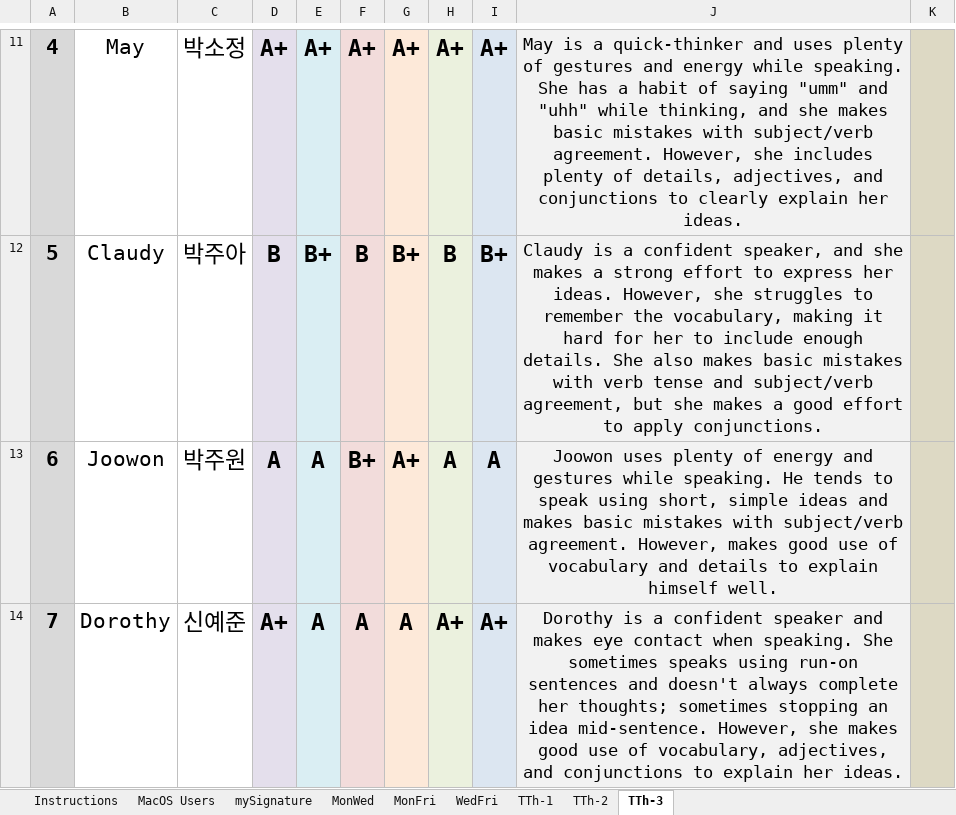
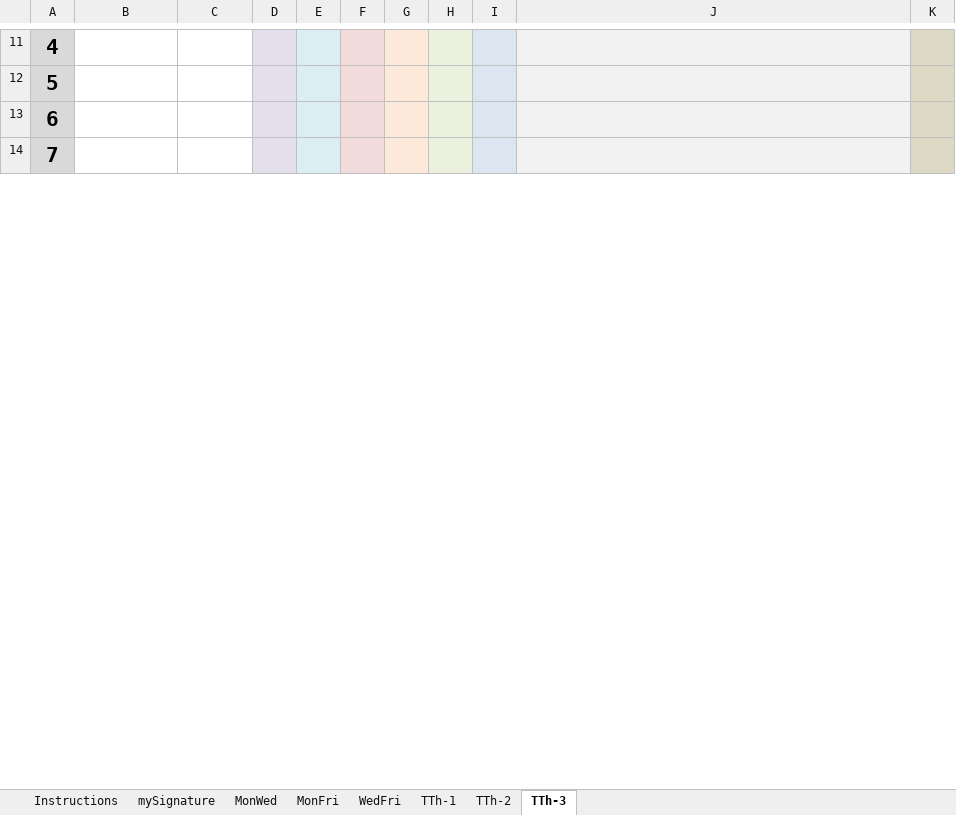
Before and after one commit to papercutter0324/SpeakingEvals, an Excel workbook: Speaking Eval Reports.xlsm, sheet TTh-3, drawn as a sheet; only a part is shown, gaps mark what is left out; values as stored, in another font and other column widths than the file's, no borders; charts and pictures not drawn; the diff covers the shown part only; the diff names each change by its address in the sheet, - before the commit and + after, or states it on an @@ line.

```diff
--- a/Speaking Eval Reports.xlsm (sheet TTh-3)
+++ b/Speaking Eval Reports.xlsm (sheet TTh-3)
@@ sheet tab hidden: MacOS Users @@
-B11: May
+B11: (empty)
-C11: 박소정
+C11: (empty)
-D11: A+
+D11: (empty)
-E11: A+
+E11: (empty)
-F11: A+
+F11: (empty)
-G11: A+
+G11: (empty)
-H11: A+
+H11: (empty)
-I11: A+
+I11: (empty)
-J11: May is a quick-thinker and uses plenty of gestures and energy while speaking. She has a habit of saying "umm" and "uhh" while thinking, and she makes basic mistakes with subject/verb agreement. However, she includes plenty of details, adjectives, and conjunctions to clearly explain her ideas.
+J11: (empty)
-B12: Claudy
+B12: (empty)
-C12: 박주아
+C12: (empty)
-D12: B
+D12: (empty)
-E12: B+
+E12: (empty)
-F12: B
+F12: (empty)
-G12: B+
+G12: (empty)
-H12: B
+H12: (empty)
-I12: B+
+I12: (empty)
-J12: Claudy is a confident speaker, and she makes a strong effort to express her ideas. However, she struggles to remember the vocabulary, making it hard for her to include enough details. She also makes basic mistakes with verb tense and subject/verb agreement, but she makes a good effort to apply conjunctions.
+J12: (empty)
-B13: Joowon
+B13: (empty)
-C13: 박주원
+C13: (empty)
-D13: A
+D13: (empty)
-E13:E14: A
+E13:E14: (empty)
-F13: B+
+F13: (empty)
-G13: A+
+G13: (empty)
-H13: A
+H13: (empty)
-I13: A
+I13: (empty)
-J13: Joowon uses plenty of energy and gestures while speaking. He tends to speak using short, simple ideas and makes basic mistakes with subject/verb agreement. However, makes good use of vocabulary and details to explain himself well.
+J13: (empty)
-B14: Dorothy
+B14: (empty)
-C14: 신예준
+C14: (empty)
-D14: A+
+D14: (empty)
-F14: A
+F14: (empty)
-G14: A
+G14: (empty)
-H14: A+
+H14: (empty)
-I14: A+
+I14: (empty)
-J14: Dorothy is a confident speaker and makes eye contact when speaking. She sometimes speaks using run-on sentences and doesn't always complete her thoughts; sometimes stopping an idea mid-sentence. However, she makes good use of vocabulary, adjectives, and conjunctions to explain her ideas.
+J14: (empty)
```
Also changed, not shown: 106 edited cells elsewhere in this sheet, charts or pictures.
